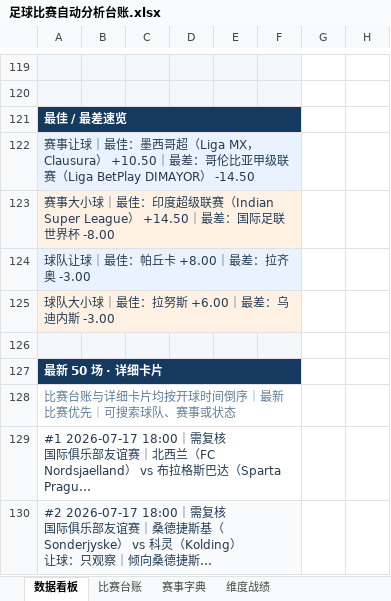
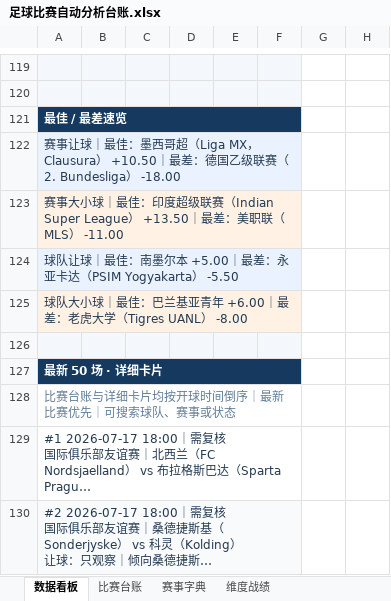
Before and after one commit to sqy098/data_base, an Excel workbook: data/足球比赛自动分析台账.xlsx, sheet 数据看板, drawn as a sheet; only a part is shown, gaps mark what is left out; long unchanged cells end in …; values as stored, in another font and other column widths than the file's, no borders; charts and pictures and conditional formats not drawn; the diff covers the shown part only; the diff names each change by its address in the sheet, - before the commit and + after, or states it on an @@ line.

```diff
--- a/data/足球比赛自动分析台账.xlsx (sheet 数据看板)
+++ b/data/足球比赛自动分析台账.xlsx (sheet 数据看板)
-A122: …｜最差：哥伦比亚甲级联赛（Liga BetPlay DIMAYOR） -14.50
+A122: …｜最差：德国乙级联赛（2. Bundesliga） -18.00
-A123: …Super League） +14.50｜最差：国际足联世界杯 -8.00
+A123: …Super League） +13.50｜最差：美职联（MLS） -11.00
-A124: 球队让球｜最佳：帕丘卡 +8.00｜最差：拉齐奥 -3.00
+A124: 球队让球｜最佳：南墨尔本 +5.00｜最差：永亚卡达（PSIM Yogyakarta） -5.50
-A125: 球队大小球｜最佳：拉努斯 +6.00｜最差：乌迪内斯 -3.00
+A125: 球队大小球｜最佳：巴兰基亚青年 +6.00｜最差：老虎大学（Tigres UANL） -8.00
```
Also changed, not shown: 2 added rows, 2 removed rows and 28 edited cells elsewhere in this sheet, sheet 维度战绩, sheet 比赛台账, formulas that keep their value, charts or pictures.
